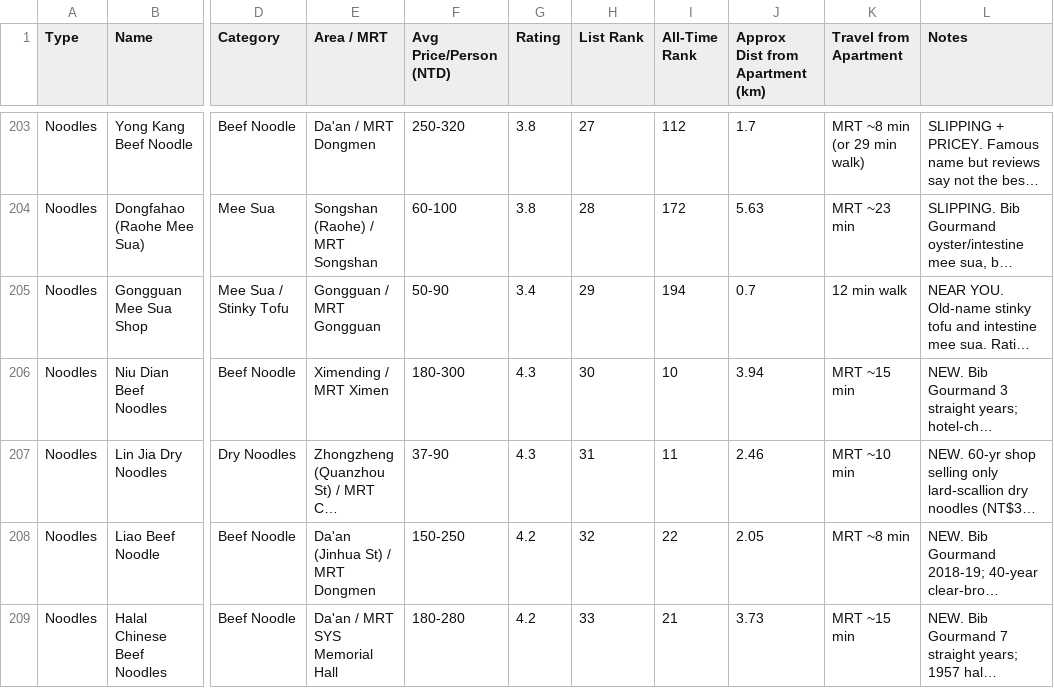
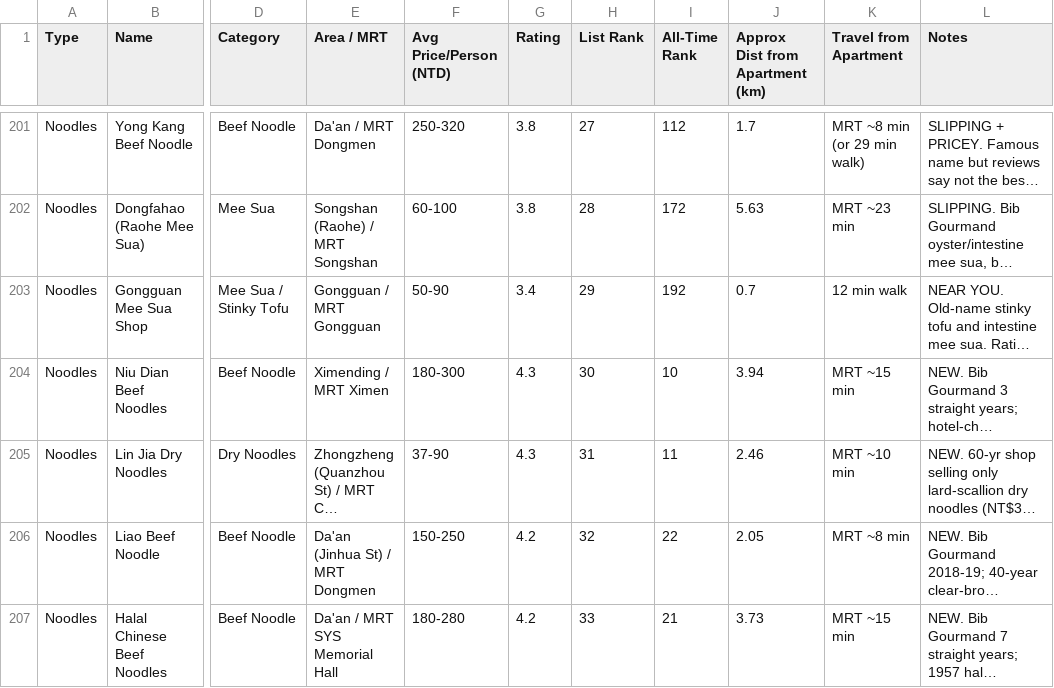
Before and after one commit to yooandrewh/taipei-eats, a CSV file: Taipei_ALL_Combined_Map_v2.csv, drawn as a sheet; only a part is shown, gaps mark what is left out; long unchanged cells end in …; addresses are those after the commit; the diff covers the shown part only; the diff names each change by its address in the sheet, - before the commit and + after, or states it on an @@ line.

```diff
--- a/Taipei_ALL_Combined_Map_v2.csv
+++ b/Taipei_ALL_Combined_Map_v2.csv
-I203 (All-Time Rank): 194
+I203 (All-Time Rank): 192
```
Also changed, not shown: 2 removed rows and 9 edited cells elsewhere in this file, 1 other file.
